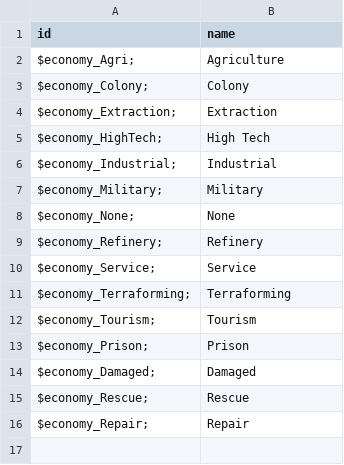
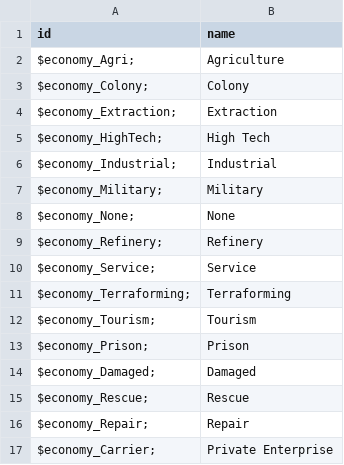
Before and after one commit to EDCD/FDevIDs, a CSV file: economy.csv, drawn as a sheet.

```diff
--- a/economy.csv
+++ b/economy.csv
@@ -16 +16,2 @@ $economy_Rescue;,Rescue
 $economy_Repair;,Repair
+$economy_Carrier;,Private Enterprise
```
Also changed, not shown: government.csv.
